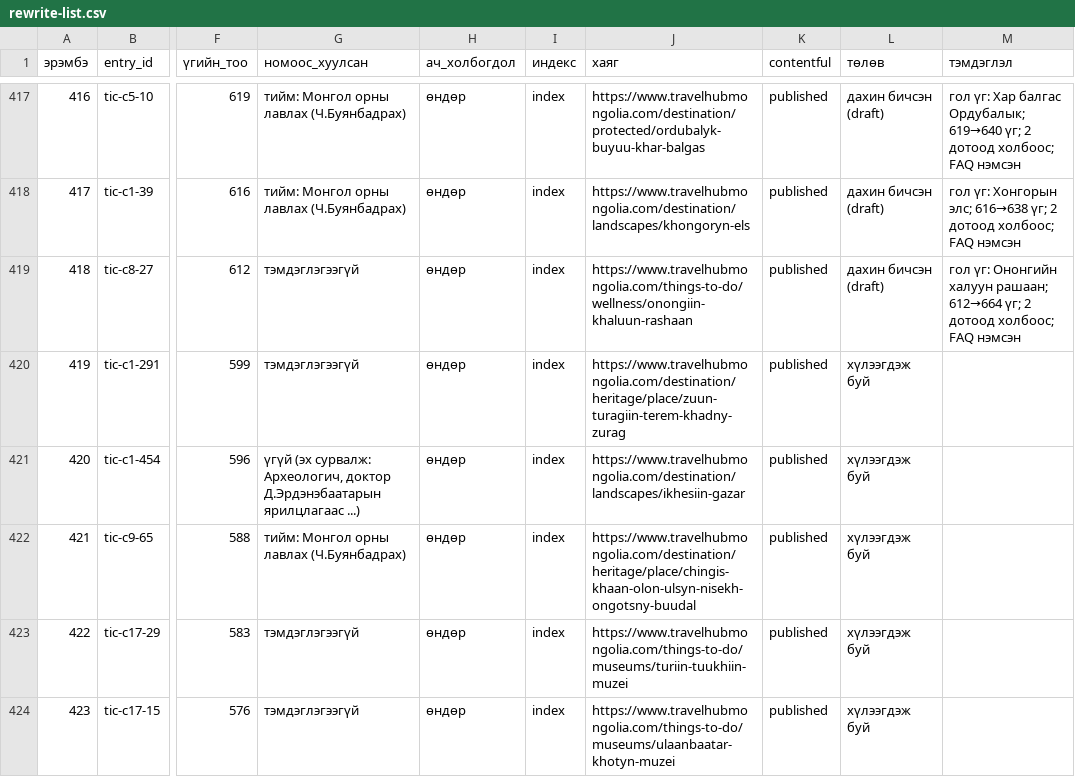
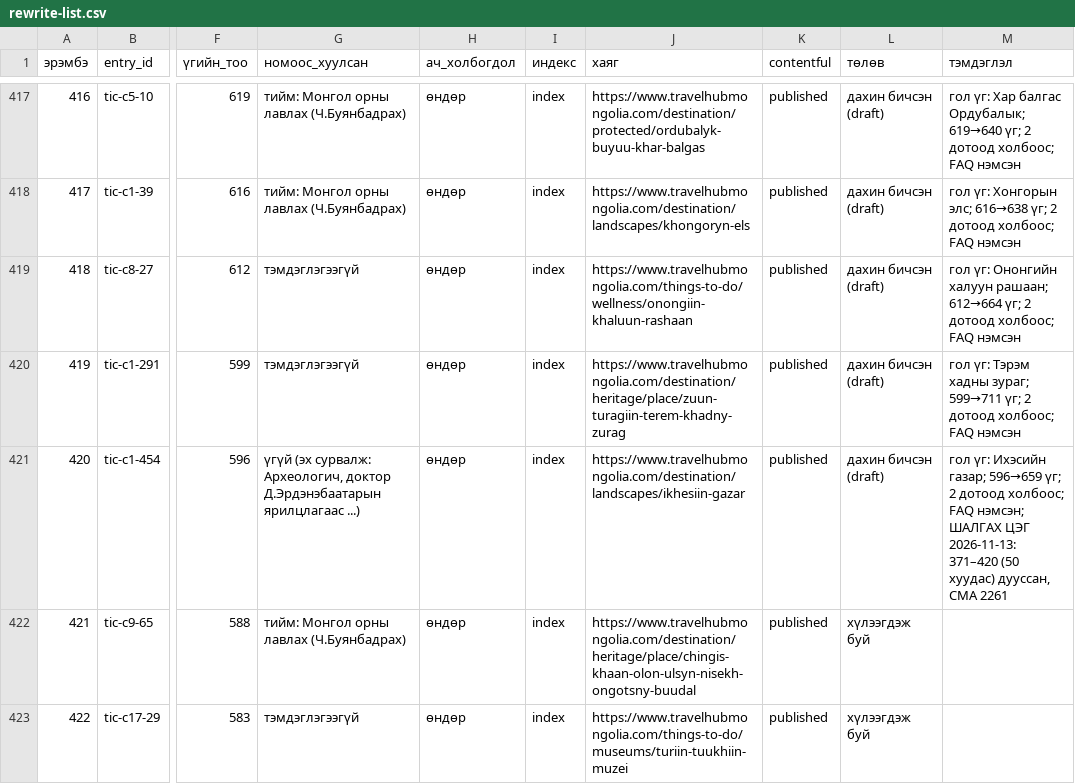
Before and after one commit to joinmemanager/travel-mongolia, a CSV file: docs/plan/rewrite-list.csv, drawn as a sheet; only a part is shown, gaps mark what is left out; the shorter side is filled out with more unchanged rows; the diff names each change by its address in the sheet, - before the commit and + after, or states it on an @@ line.

```diff
--- a/docs/plan/rewrite-list.csv
+++ b/docs/plan/rewrite-list.csv
-L420:L421 (төлөв): хүлээгдэж буй
+L420:L421 (төлөв): дахин бичсэн (draft)
-M420 (тэмдэглэл): (empty)
+M420 (тэмдэглэл): гол үг: Тэрэм хадны зураг; 599→711 үг; 2 дотоод холбоос; FAQ нэмсэн
-M421 (тэмдэглэл): (empty)
+M421 (тэмдэглэл): гол үг: Ихэсийн газар; 596→659 үг; 2 дотоод холбоос; FAQ нэмсэн; ШАЛГАХ ЦЭГ 2026-11-13: 371–420 (50 хуудас) дууссан, CMA 2261
```
Also changed, not shown: 3 other files.
